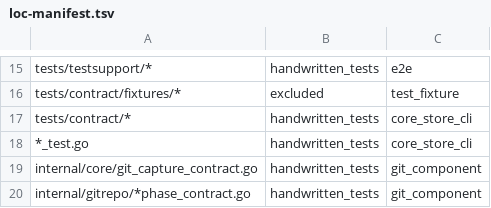
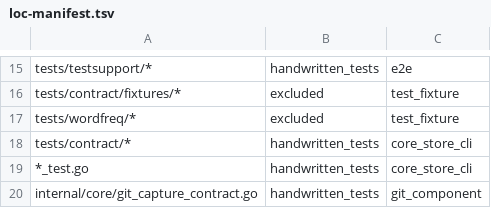
Before and after one commit to pilixiaohui/coordplane, a TSV file: scripts/loc-manifest.tsv, drawn as a sheet; only a part is shown, gaps mark what is left out; the shorter side is filled out with more unchanged rows; the diff names each change by its address in the sheet, - before the commit and + after, or states it on an @@ line.

```diff
--- a/scripts/loc-manifest.tsv
+++ b/scripts/loc-manifest.tsv
+row 17: tests/wordfreq/* | excluded | test_fixture
```
Also changed, not shown: 11 other files.
